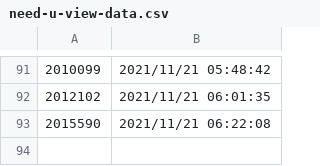
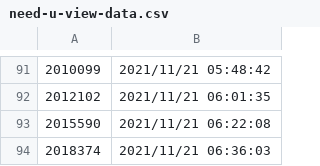
Before and after one commit to Murayu0225/youtube-dev, a CSV file: Data/need-u-view-data.csv, drawn as a sheet; only a part is shown, gaps mark what is left out; the diff names each change by its address in the sheet, - before the commit and + after, or states it on an @@ line.

Commit message:
Chopstick data was Downloaded!

```diff
--- a/Data/need-u-view-data.csv
+++ b/Data/need-u-view-data.csv
+row 94: 2018374 | 2021/11/21 06:36:03
```
